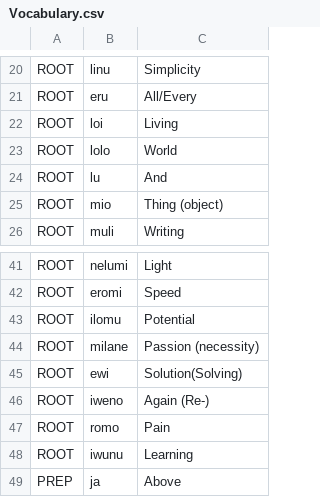
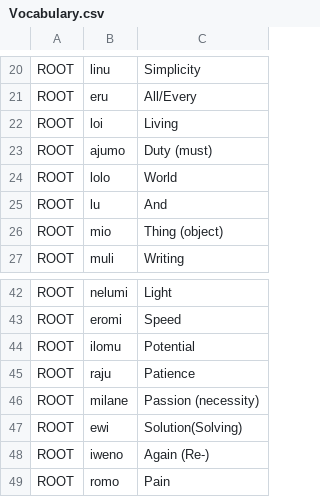
Before and after one commit to NikSays/linuwa, a CSV file: Vocabulary/Vocabulary.csv, drawn as a sheet; only a part is shown, gaps mark what is left out; the shorter side is filled out with more unchanged rows.

Commit message:
Update Vocabulary.csv

```diff
--- a/Vocabulary/Vocabulary.csv
+++ b/Vocabulary/Vocabulary.csv
@@ -22,2 +22,3 @@ ROOT,eru,All/Every
 ROOT,loi,Living
+ROOT,ajumo,Duty (must)
 ROOT,lolo,World
@@ -43,2 +44,3 @@ ROOT,eromi,Speed
 ROOT,ilomu,Potential
+ROOT,raju,Patience
 ROOT,milane,Passion (necessity)
```
